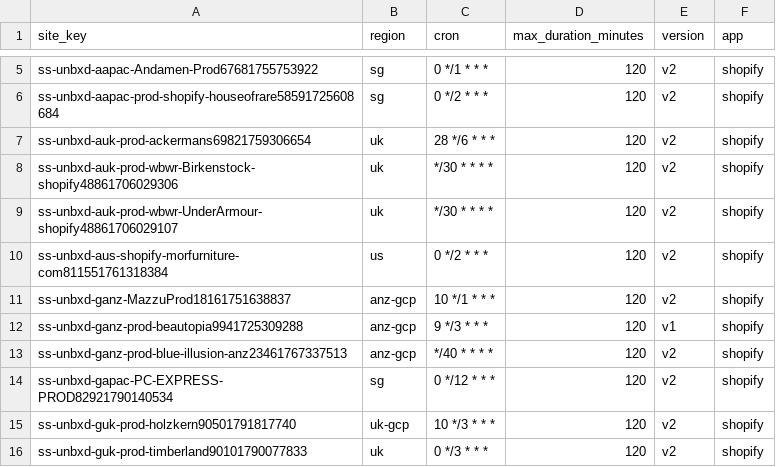
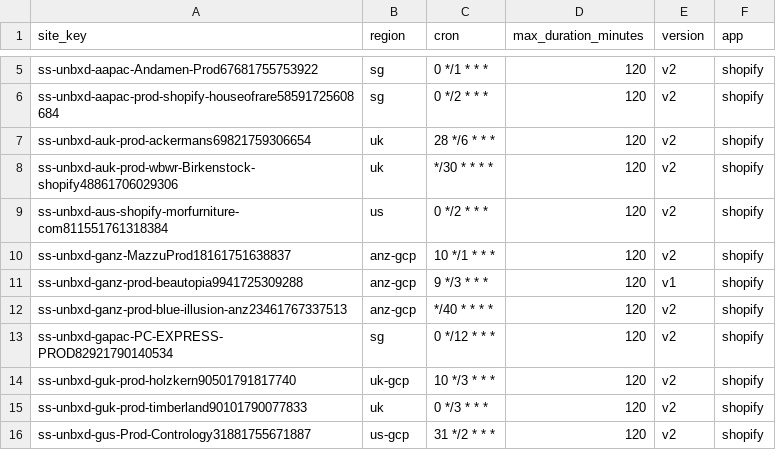
Before and after one commit to allenThomsonNetcore/viper-alerter, a CSV file: sites.example.csv, drawn as a sheet; only a part is shown, gaps mark what is left out; the shorter side is filled out with more unchanged rows; removed rows and columns are numbered as before the commit, all else as after; the diff covers the shown part only; the diff names each change by its address in the sheet, - before the commit and + after, or states it on an @@ line.

```diff
--- a/sites.example.csv
+++ b/sites.example.csv
-row 9: ss-unbxd-auk-prod-wbwr-UnderArmour-shopify48861706029107 | uk | */30 * * * * | 120 | v2 | shopify
```
Also changed, not shown: 23 added rows and 1 removed row elsewhere in this file, 6 other files.
